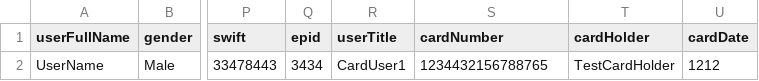
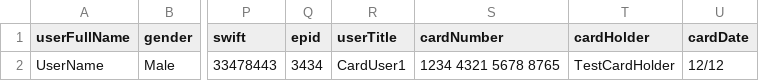
Before and after one commit to bazaka/Wxmlm, a CSV file: src/ProfileData.csv, drawn as a sheet; only a part is shown, gaps mark what is left out; the diff names each change by its address in the sheet, - before the commit and + after, or states it on an @@ line.

```diff
--- a/src/ProfileData.csv
+++ b/src/ProfileData.csv
-S2 (cardNumber): 1234432156788765
+S2 (cardNumber): 1234 4321 5678 8765
-U2 (cardDate): 1212
+U2 (cardDate): 12/12
```
Also changed, not shown: src/Users.csv, 4 other files.
